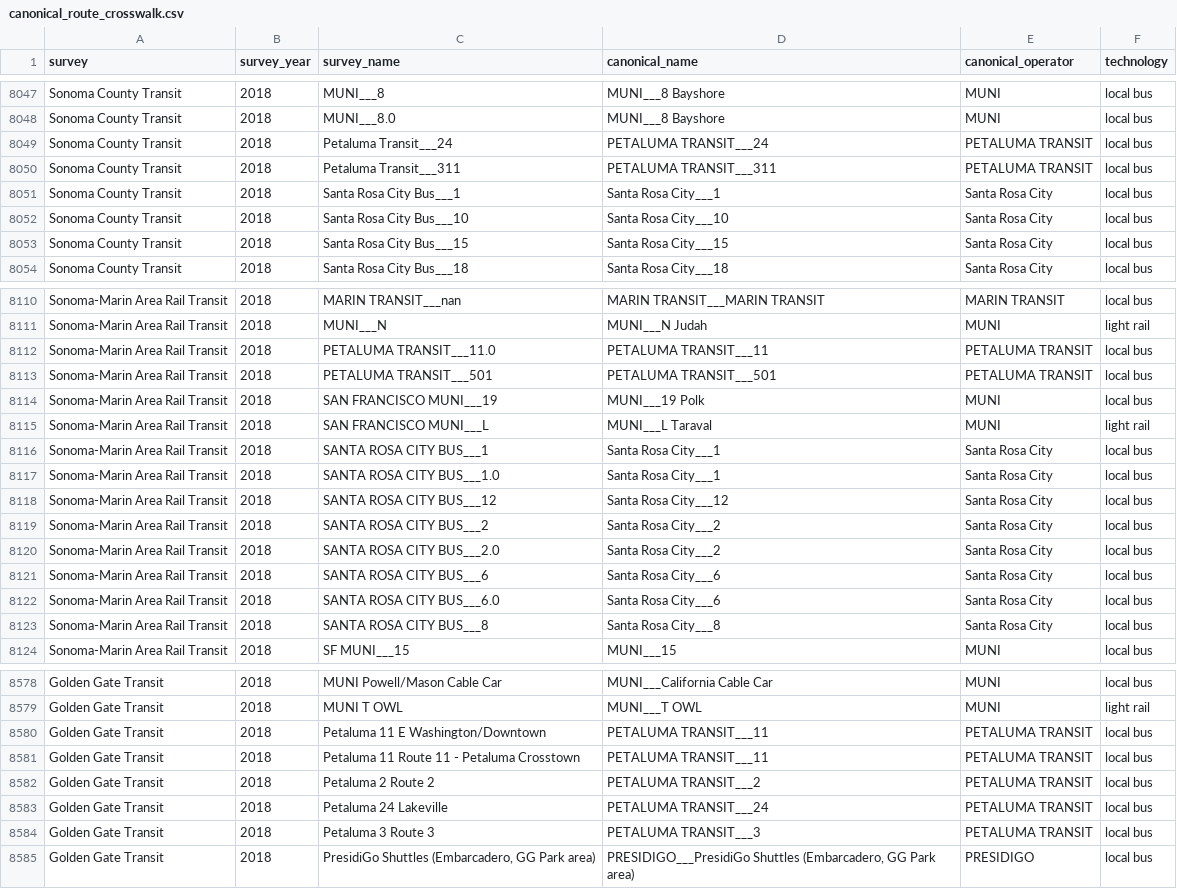
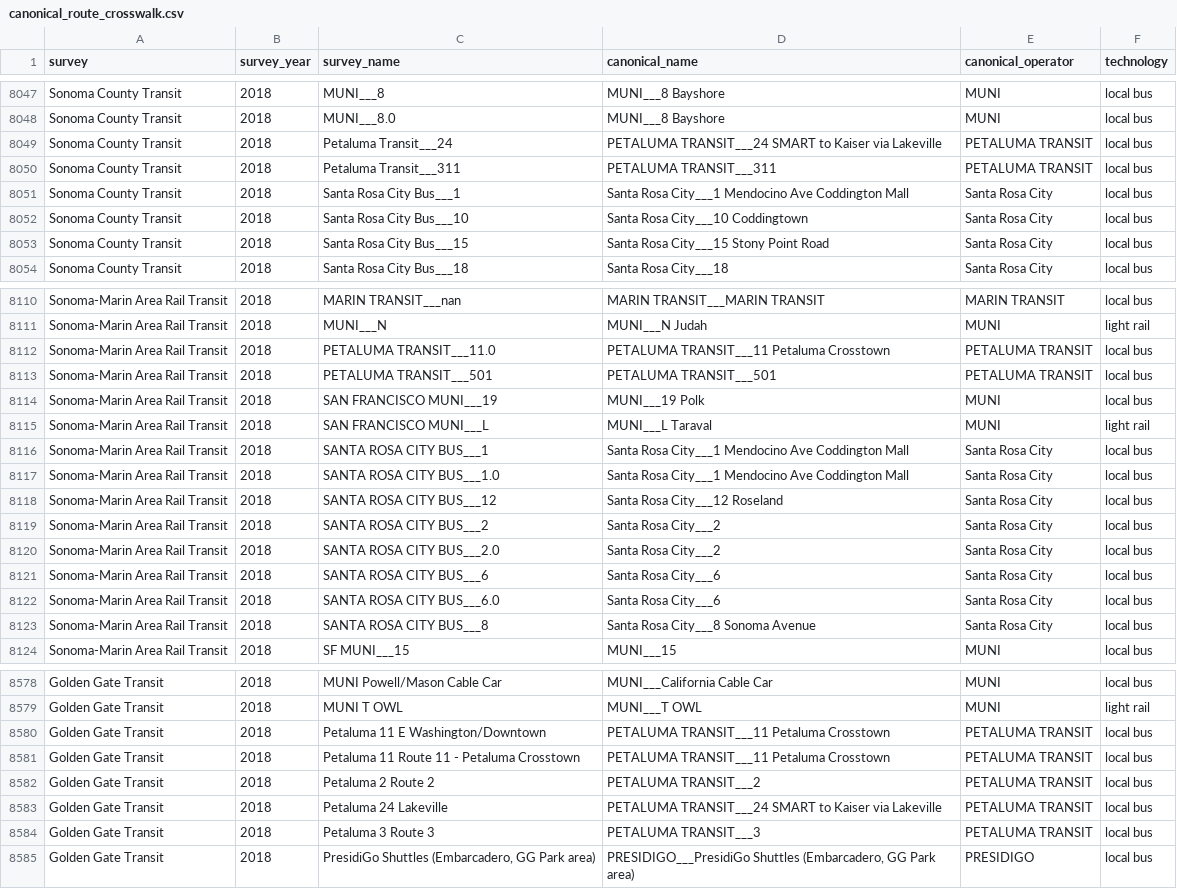
Before and after one commit to BayAreaMetro/transit-passenger-surveys, a CSV file: make-uniform/production/canonical_route_crosswalk.csv, drawn as a sheet; only a part is shown, gaps mark what is left out; the diff covers the shown part only.

Commit message:
make canonical route name consistent for Petaluma transit and Santa Rosa Citybus routes

```diff
--- a/make-uniform/production/canonical_route_crosswalk.csv
+++ b/make-uniform/production/canonical_route_crosswalk.csv
@@ -8048,7 +8048,7 @@ Sonoma County Transit,2018,MUNI___8,MUNI___8 Bayshore,MUNI,local bus
 Sonoma County Transit,2018,MUNI___8.0,MUNI___8 Bayshore,MUNI,local bus
-Sonoma County Transit,2018,Petaluma Transit___24,PETALUMA TRANSIT___24,PETALUMA TRANSIT,local bus
+Sonoma County Transit,2018,Petaluma Transit___24,PETALUMA TRANSIT___24 SMART to Kaiser via Lakeville,PETALUMA TRANSIT,local bus
 Sonoma County Transit,2018,Petaluma Transit___311,PETALUMA TRANSIT___311,PETALUMA TRANSIT,local bus
-Sonoma County Transit,2018,Santa Rosa City Bus___1,Santa Rosa City___1,Santa Rosa City,local bus
-Sonoma County Transit,2018,Santa Rosa City Bus___10,Santa Rosa City___10,Santa Rosa City,local bus
-Sonoma County Transit,2018,Santa Rosa City Bus___15,Santa Rosa City___15,Santa Rosa City,local bus
+Sonoma County Transit,2018,Santa Rosa City Bus___1,Santa Rosa City___1 Mendocino Ave Coddington Mall,Santa Rosa City,local bus
+Sonoma County Transit,2018,Santa Rosa City Bus___10,Santa Rosa City___10 Coddingtown,Santa Rosa City,local bus
+Sonoma County Transit,2018,Santa Rosa City Bus___15,Santa Rosa City___15 Stony Point Road,Santa Rosa City,local bus
 Sonoma County Transit,2018,Santa Rosa City Bus___18,Santa Rosa City___18,Santa Rosa City,local bus
@@ -8111,3 +8111,3 @@ Sonoma-Marin Area Rail Transit,2018,MARIN TRANSIT___nan,MARIN TRANSIT___MARIN TR
 Sonoma-Marin Area Rail Transit,2018,MUNI___N,MUNI___N Judah,MUNI,light rail
-Sonoma-Marin Area Rail Transit,2018,PETALUMA TRANSIT___11.0,PETALUMA TRANSIT___11,PETALUMA TRANSIT,local bus
+Sonoma-Marin Area Rail Transit,2018,PETALUMA TRANSIT___11.0,PETALUMA TRANSIT___11 Petaluma Crosstown,PETALUMA TRANSIT,local bus
 Sonoma-Marin Area Rail Transit,2018,PETALUMA TRANSIT___501,PETALUMA TRANSIT___501,PETALUMA TRANSIT,local bus
@@ -8115,5 +8115,5 @@ Sonoma-Marin Area Rail Transit,2018,SAN FRANCISCO MUNI___19,MUNI___19 Polk,MUNI,
 Sonoma-Marin Area Rail Transit,2018,SAN FRANCISCO MUNI___L,MUNI___L Taraval,MUNI,light rail
-Sonoma-Marin Area Rail Transit,2018,SANTA ROSA CITY BUS___1,Santa Rosa City___1,Santa Rosa City,local bus
-Sonoma-Marin Area Rail Transit,2018,SANTA ROSA CITY BUS___1.0,Santa Rosa City___1,Santa Rosa City,local bus
-Sonoma-Marin Area Rail Transit,2018,SANTA ROSA CITY BUS___12,Santa Rosa City___12,Santa Rosa City,local bus
+Sonoma-Marin Area Rail Transit,2018,SANTA ROSA CITY BUS___1,Santa Rosa City___1 Mendocino Ave Coddington Mall,Santa Rosa City,local bus
+Sonoma-Marin Area Rail Transit,2018,SANTA ROSA CITY BUS___1.0,Santa Rosa City___1 Mendocino Ave Coddington Mall,Santa Rosa City,local bus
+Sonoma-Marin Area Rail Transit,2018,SANTA ROSA CITY BUS___12,Santa Rosa City___12 Roseland,Santa Rosa City,local bus
 Sonoma-Marin Area Rail Transit,2018,SANTA ROSA CITY BUS___2,Santa Rosa City___2,Santa Rosa City,local bus
@@ -8122,3 +8122,3 @@ Sonoma-Marin Area Rail Transit,2018,SANTA ROSA CITY BUS___6,Santa Rosa City___6,
 Sonoma-Marin Area Rail Transit,2018,SANTA ROSA CITY BUS___6.0,Santa Rosa City___6,Santa Rosa City,local bus
-Sonoma-Marin Area Rail Transit,2018,SANTA ROSA CITY BUS___8,Santa Rosa City___8,Santa Rosa City,local bus
+Sonoma-Marin Area Rail Transit,2018,SANTA ROSA CITY BUS___8,Santa Rosa City___8 Sonoma Avenue,Santa Rosa City,local bus
 Sonoma-Marin Area Rail Transit,2018,SF MUNI___15,MUNI___15,MUNI,local bus
@@ -8579,6 +8579,6 @@ Golden Gate Transit,2018,MUNI Powell/Mason Cable Car ,MUNI___California Cable Ca
 Golden Gate Transit,2018,MUNI T OWL,MUNI___T OWL,MUNI,light rail
-Golden Gate Transit,2018,Petaluma 11 E Washington/Downtown,PETALUMA TRANSIT___11,PETALUMA TRANSIT,local bus
-Golden Gate Transit,2018,Petaluma 11 Route 11 - Petaluma Crosstown,PETALUMA TRANSIT___11,PETALUMA TRANSIT,local bus
+Golden Gate Transit,2018,Petaluma 11 E Washington/Downtown,PETALUMA TRANSIT___11 Petaluma Crosstown,PETALUMA TRANSIT,local bus
+Golden Gate Transit,2018,Petaluma 11 Route 11 - Petaluma Crosstown,PETALUMA TRANSIT___11 Petaluma Crosstown,PETALUMA TRANSIT,local bus
 Golden Gate Transit,2018,Petaluma 2 Route 2,PETALUMA TRANSIT___2,PETALUMA TRANSIT,local bus
-Golden Gate Transit,2018,Petaluma 24 Lakeville,PETALUMA TRANSIT___24,PETALUMA TRANSIT,local bus
+Golden Gate Transit,2018,Petaluma 24 Lakeville,PETALUMA TRANSIT___24 SMART to Kaiser via Lakeville,PETALUMA TRANSIT,local bus
 Golden Gate Transit,2018,Petaluma 3 Route 3,PETALUMA TRANSIT___3,PETALUMA TRANSIT,local bus
```
Also changed, not shown: 6 edited cells elsewhere in this file.
